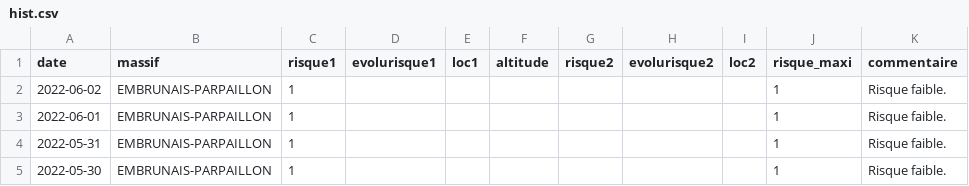
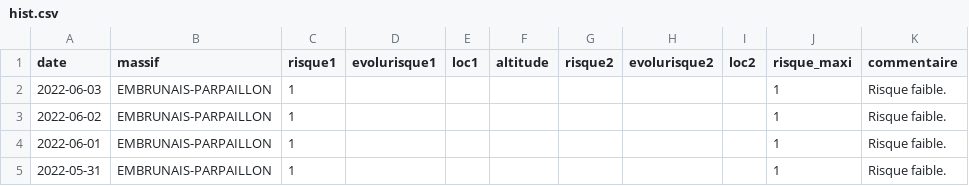
Before and after one commit to qloridant/meteofrance_bra_hist, a CSV file: src/data/EMBRUNAIS-PARPAILLON/hist.csv, drawn as a sheet; only a part is shown; the shorter side is filled out with more unchanged rows.

Commit message:
Daily automatic file update

```diff
--- a/src/data/EMBRUNAIS-PARPAILLON/hist.csv
+++ b/src/data/EMBRUNAIS-PARPAILLON/hist.csv
@@ -1,2 +1,3 @@
 date, massif, risque1, evolurisque1, loc1, altitude, risque2, evolurisque2, loc2, risque_maxi, commentaire
+2022-06-03,EMBRUNAIS-PARPAILLON,1,,,,,,,1,Risque faible.
 2022-06-02,EMBRUNAIS-PARPAILLON,1,,,,,,,1,Risque faible.
```
